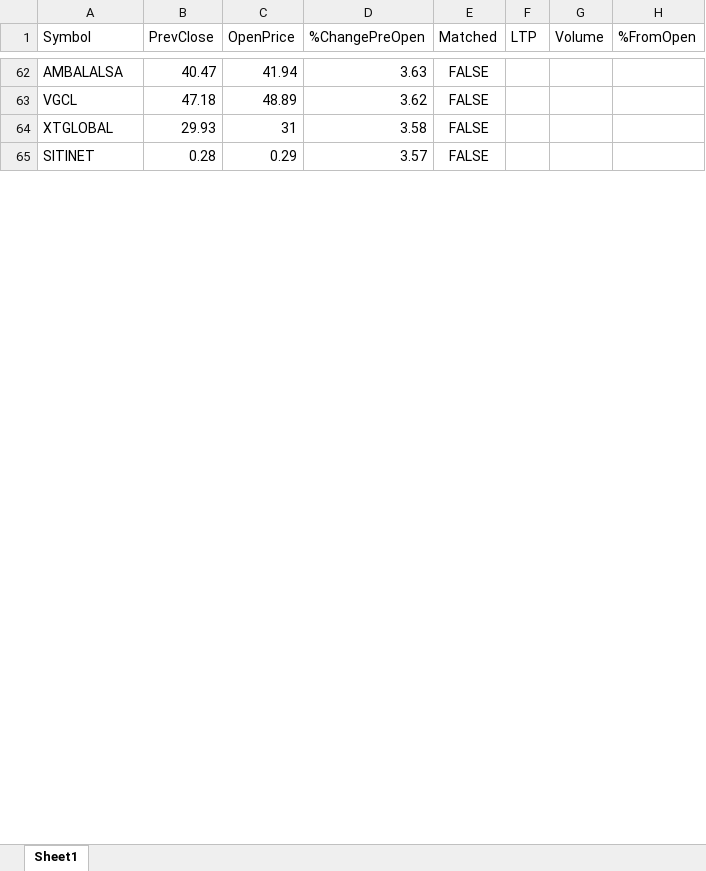
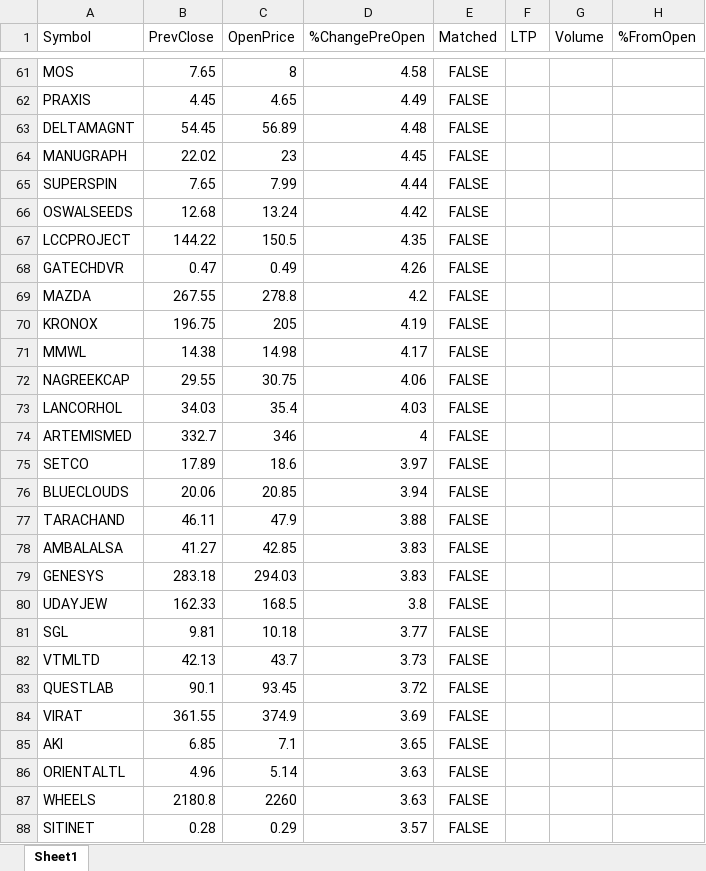
Before and after one commit to npparmar28/momentum-pwa, an Excel workbook: data/trending_momentum_stocks.xlsx, sheet Sheet1, drawn as a sheet; only a part is shown, gaps mark what is left out; values as stored, in another font and other column widths than the file's, no borders; removed rows and columns are numbered as before the commit, all else as after; the diff covers the shown part only; the diff names each change by its address in the sheet, - before the commit and + after, or states it on an @@ line.

```diff
--- a/data/trending_momentum_stocks.xlsx (sheet Sheet1)
+++ b/data/trending_momentum_stocks.xlsx (sheet Sheet1)
+row 61: MOS | 7.65 | 8 | 4.58 | FALSE
+row 62: PRAXIS | 4.45 | 4.65 | 4.49 | FALSE
+row 63: DELTAMAGNT | 54.45 | 56.89 | 4.48 | FALSE
+row 64: MANUGRAPH | 22.02 | 23 | 4.45 | FALSE
+row 65: SUPERSPIN | 7.65 | 7.99 | 4.44 | FALSE
+row 66: OSWALSEEDS | 12.68 | 13.24 | 4.42 | FALSE
+row 67: LCCPROJECT | 144.22 | 150.5 | 4.35 | FALSE
+row 68: GATECHDVR | 0.47 | 0.49 | 4.26 | FALSE
+row 69: MAZDA | 267.55 | 278.8 | 4.2 | FALSE
+row 70: KRONOX | 196.75 | 205 | 4.19 | FALSE
+row 71: MMWL | 14.38 | 14.98 | 4.17 | FALSE
+row 72: NAGREEKCAP | 29.55 | 30.75 | 4.06 | FALSE
+row 73: LANCORHOL | 34.03 | 35.4 | 4.03 | FALSE
+row 74: ARTEMISMED | 332.7 | 346 | 4 | FALSE
+row 75: SETCO | 17.89 | 18.6 | 3.97 | FALSE
+row 76: BLUECLOUDS | 20.06 | 20.85 | 3.94 | FALSE
+row 77: TARACHAND | 46.11 | 47.9 | 3.88 | FALSE
-B78 (PrevClose): 40.47
+B78 (PrevClose): 41.27
-C78 (OpenPrice): 41.94
+C78 (OpenPrice): 42.85
-D78 (%ChangePreOpen): 3.63
+D78 (%ChangePreOpen): 3.83
-row 63: VGCL | 47.18 | 48.89 | 3.62 | FALSE
-row 64: XTGLOBAL | 29.93 | 31 | 3.58 | FALSE
+row 79: GENESYS | 283.18 | 294.03 | 3.83 | FALSE
+row 80: UDAYJEW | 162.33 | 168.5 | 3.8 | FALSE
+row 81: SGL | 9.81 | 10.18 | 3.77 | FALSE
+row 82: VTMLTD | 42.13 | 43.7 | 3.73 | FALSE
+row 83: QUESTLAB | 90.1 | 93.45 | 3.72 | FALSE
+row 84: VIRAT | 361.55 | 374.9 | 3.69 | FALSE
+row 85: AKI | 6.85 | 7.1 | 3.65 | FALSE
+row 86: ORIENTALTL | 4.96 | 5.14 | 3.63 | FALSE
+row 87: WHEELS | 2180.8 | 2260 | 3.63 | FALSE
```
Also changed, not shown: other rows of this sheet, 1 other file.
